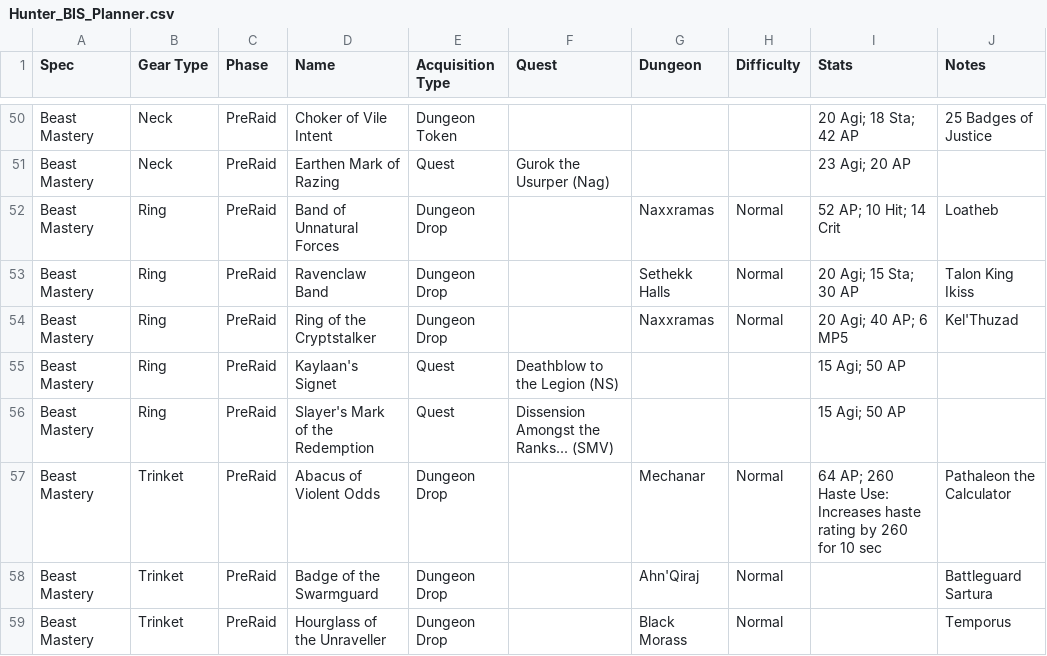
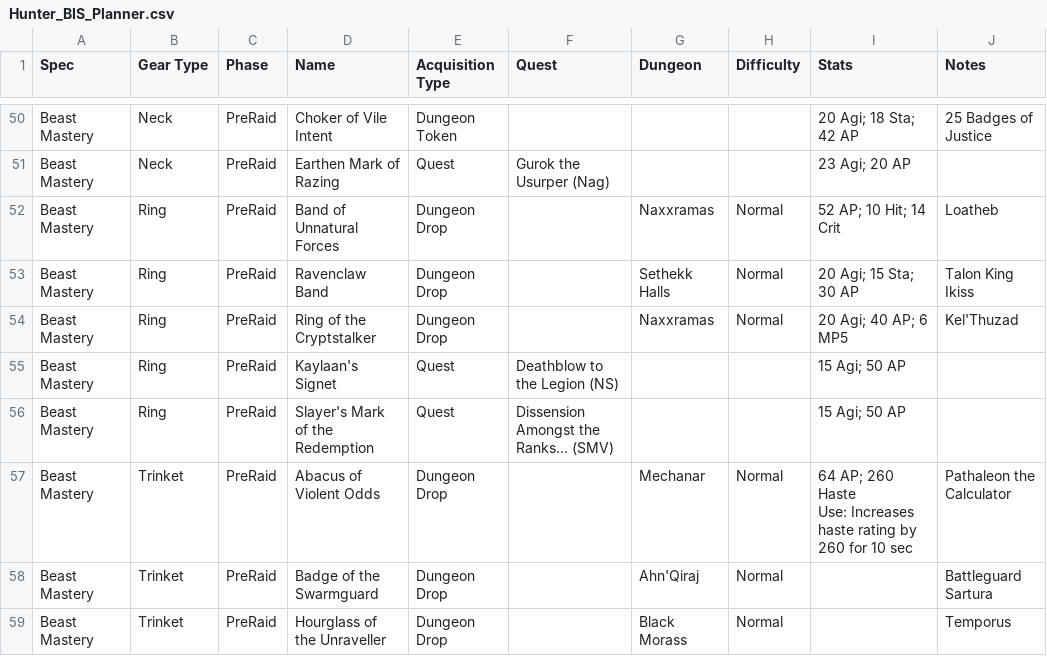
Before and after one commit to srbennett3/bis-planner, a CSV file: output/Hunter_BIS_Planner.csv, drawn as a sheet; only a part is shown, gaps mark what is left out; the diff covers the shown part only.

```diff
--- a/output/Hunter_BIS_Planner.csv
+++ b/output/Hunter_BIS_Planner.csv
@@ -56,3 +62,5 @@ Beast Mastery,Ring,PreRaid,Kaylaan's Signet,Quest,Deathblow to the Legion (NS),,
 Beast Mastery,Ring,PreRaid,Slayer's Mark of the Redemption,Quest,Dissension Amongst the Ranks... (SMV),,,15 Agi; 50 AP,
-Beast Mastery,Trinket,PreRaid,Abacus of Violent Odds,Dungeon Drop,,Mechanar,Normal,64 AP; 260 Haste Use: Increases haste rating by 260 for 10 sec,Pathaleon the Calculator
+Beast Mastery,Trinket,PreRaid,Abacus of Violent Odds,Dungeon Drop,,Mechanar,Normal,"64 AP; 260 Haste
+
+Use: Increases haste rating by 260 for 10 sec",Pathaleon the Calculator
 Beast Mastery,Trinket,PreRaid,Badge of the Swarmguard,Dungeon Drop,,Ahn'Qiraj,Normal,,Battleguard Sartura
```
Also changed, not shown: 17 edited cells elsewhere in this file, output/Druid_BIS_Planner.csv, output/Mage_BIS_Planner.csv, 9 other files.
